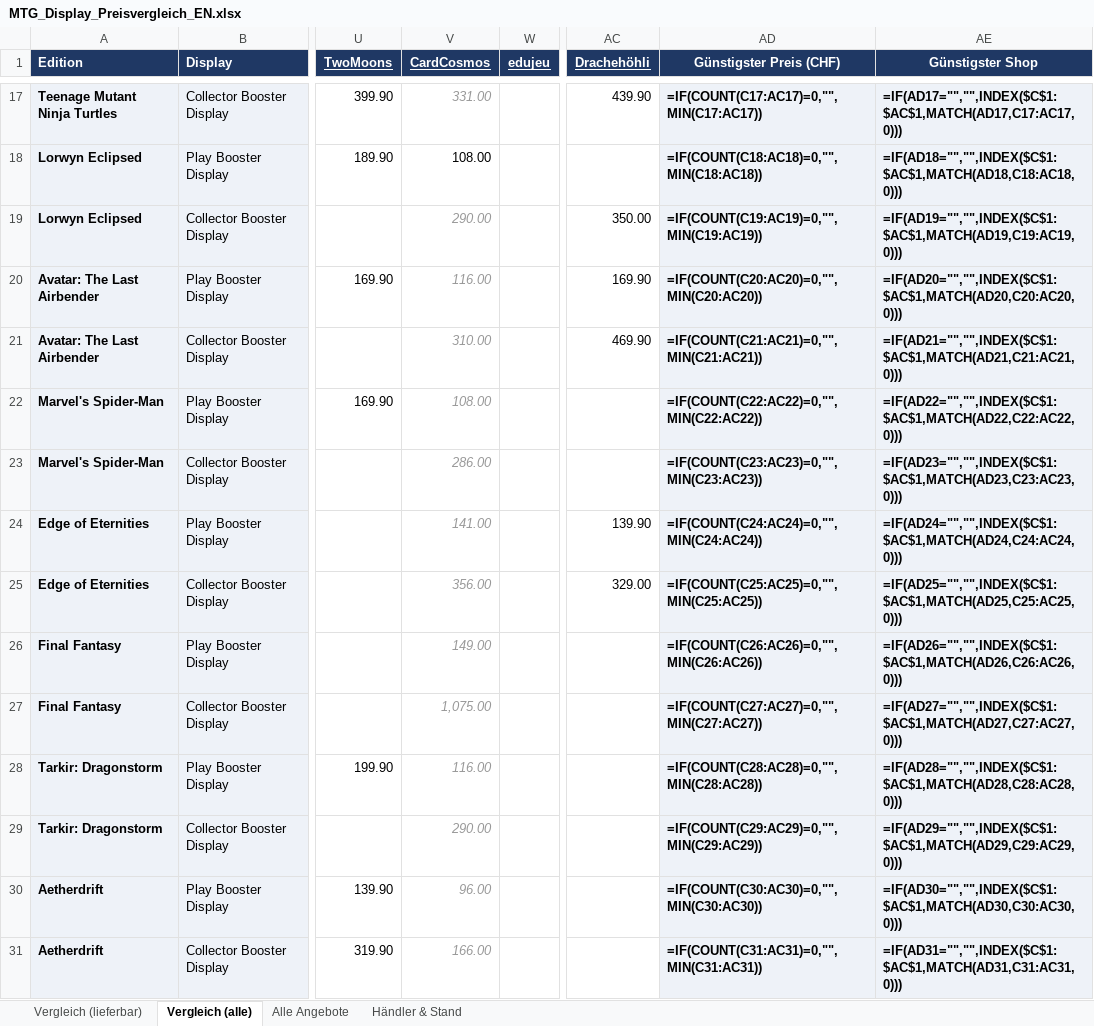
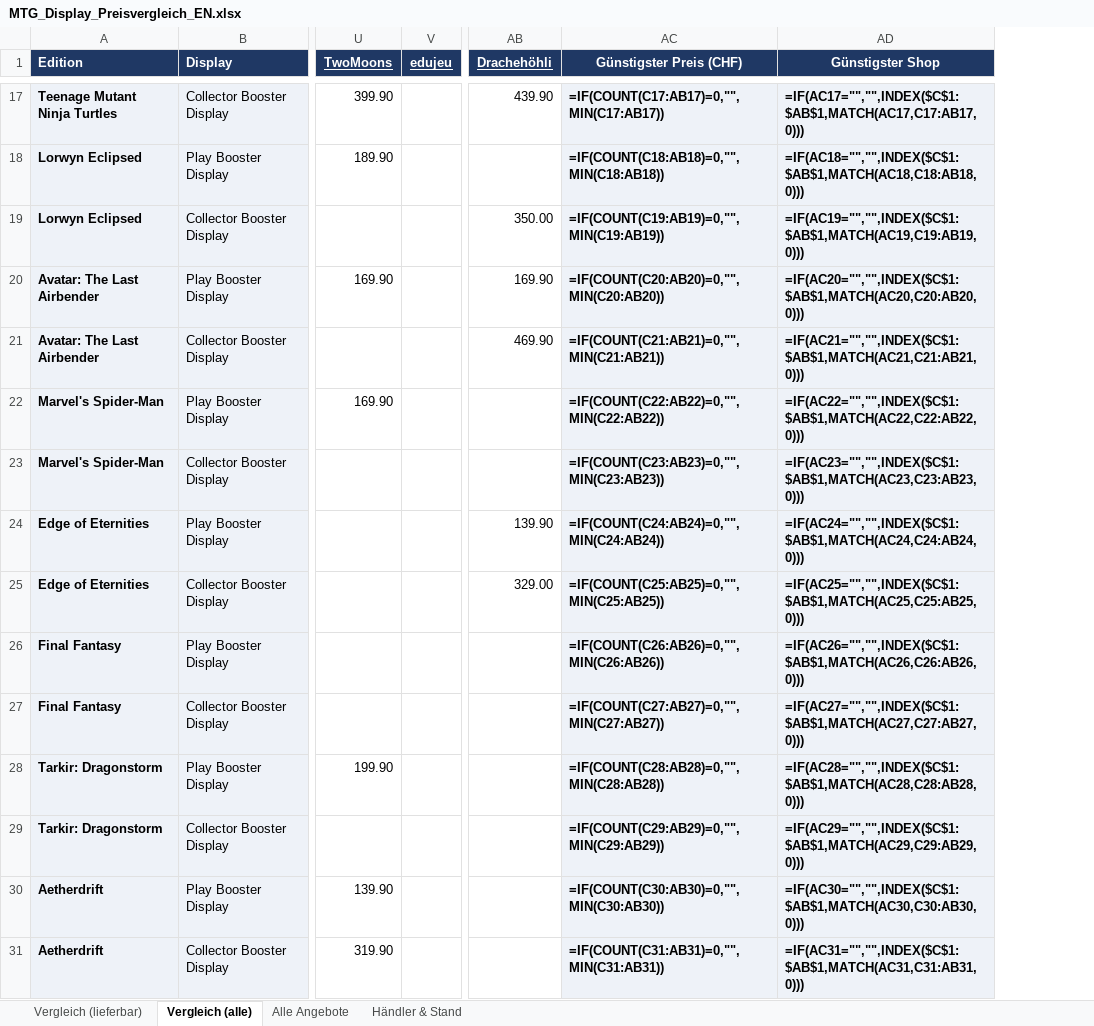
Before and after one commit to BEAR1nc/deckarchiv, an Excel workbook: shopping/MTG_Display_Preisvergleich_EN.xlsx, sheet Vergleich (alle), drawn as a sheet; only a part is shown, gaps mark what is left out; values as stored, in another font and other column widths than the file's, no borders; formulas without a stored value are shown as written; conditional formats not drawn; removed rows and columns are numbered as before the commit, all else as after; the diff covers the shown part only; the diff names each change by its address in the sheet, - before the commit and + after, or states it on an @@ line.

```diff
--- a/shopping/MTG_Display_Preisvergleich_EN.xlsx (sheet Vergleich (alle))
+++ b/shopping/MTG_Display_Preisvergleich_EN.xlsx (sheet Vergleich (alle))
-column V (CardCosmos), rows 17-31: 331.00 | 108.00 | 290.00 | 116.00 | 310.00 | 108.00 | 286.00 | 141.00 | 356.00 | 149.00 | 1,075.00 | 116.00 | 290.00 | 96.00 | 166.00
-AC17 (Günstigster Preis (CHF)): =IF(COUNT(C17:AC17)=0,"",MIN(C17:AC17))
+AC17 (Günstigster Preis (CHF)): =IF(COUNT(C17:AB17)=0,"",MIN(C17:AB17))
-AD17 (Günstigster Shop): =IF(AD17="","",INDEX($C$1:$AC$1,MATCH(AD17,C17:AC17,0)))
+AD17 (Günstigster Shop): =IF(AC17="","",INDEX($C$1:$AB$1,MATCH(AC17,C17:AB17,0)))
-AC18 (Günstigster Preis (CHF)): =IF(COUNT(C18:AC18)=0,"",MIN(C18:AC18))
+AC18 (Günstigster Preis (CHF)): =IF(COUNT(C18:AB18)=0,"",MIN(C18:AB18))
-AD18 (Günstigster Shop): =IF(AD18="","",INDEX($C$1:$AC$1,MATCH(AD18,C18:AC18,0)))
+AD18 (Günstigster Shop): =IF(AC18="","",INDEX($C$1:$AB$1,MATCH(AC18,C18:AB18,0)))
-AC19 (Günstigster Preis (CHF)): =IF(COUNT(C19:AC19)=0,"",MIN(C19:AC19))
+AC19 (Günstigster Preis (CHF)): =IF(COUNT(C19:AB19)=0,"",MIN(C19:AB19))
-AD19 (Günstigster Shop): =IF(AD19="","",INDEX($C$1:$AC$1,MATCH(AD19,C19:AC19,0)))
+AD19 (Günstigster Shop): =IF(AC19="","",INDEX($C$1:$AB$1,MATCH(AC19,C19:AB19,0)))
-AC20 (Günstigster Preis (CHF)): =IF(COUNT(C20:AC20)=0,"",MIN(C20:AC20))
+AC20 (Günstigster Preis (CHF)): =IF(COUNT(C20:AB20)=0,"",MIN(C20:AB20))
-AD20 (Günstigster Shop): =IF(AD20="","",INDEX($C$1:$AC$1,MATCH(AD20,C20:AC20,0)))
+AD20 (Günstigster Shop): =IF(AC20="","",INDEX($C$1:$AB$1,MATCH(AC20,C20:AB20,0)))
-AC21 (Günstigster Preis (CHF)): =IF(COUNT(C21:AC21)=0,"",MIN(C21:AC21))
+AC21 (Günstigster Preis (CHF)): =IF(COUNT(C21:AB21)=0,"",MIN(C21:AB21))
-AD21 (Günstigster Shop): =IF(AD21="","",INDEX($C$1:$AC$1,MATCH(AD21,C21:AC21,0)))
+AD21 (Günstigster Shop): =IF(AC21="","",INDEX($C$1:$AB$1,MATCH(AC21,C21:AB21,0)))
-AC22 (Günstigster Preis (CHF)): =IF(COUNT(C22:AC22)=0,"",MIN(C22:AC22))
+AC22 (Günstigster Preis (CHF)): =IF(COUNT(C22:AB22)=0,"",MIN(C22:AB22))
-AD22 (Günstigster Shop): =IF(AD22="","",INDEX($C$1:$AC$1,MATCH(AD22,C22:AC22,0)))
+AD22 (Günstigster Shop): =IF(AC22="","",INDEX($C$1:$AB$1,MATCH(AC22,C22:AB22,0)))
-AC23 (Günstigster Preis (CHF)): =IF(COUNT(C23:AC23)=0,"",MIN(C23:AC23))
+AC23 (Günstigster Preis (CHF)): =IF(COUNT(C23:AB23)=0,"",MIN(C23:AB23))
-AD23 (Günstigster Shop): =IF(AD23="","",INDEX($C$1:$AC$1,MATCH(AD23,C23:AC23,0)))
+AD23 (Günstigster Shop): =IF(AC23="","",INDEX($C$1:$AB$1,MATCH(AC23,C23:AB23,0)))
-AC24 (Günstigster Preis (CHF)): =IF(COUNT(C24:AC24)=0,"",MIN(C24:AC24))
+AC24 (Günstigster Preis (CHF)): =IF(COUNT(C24:AB24)=0,"",MIN(C24:AB24))
-AD24 (Günstigster Shop): =IF(AD24="","",INDEX($C$1:$AC$1,MATCH(AD24,C24:AC24,0)))
+AD24 (Günstigster Shop): =IF(AC24="","",INDEX($C$1:$AB$1,MATCH(AC24,C24:AB24,0)))
-AC25 (Günstigster Preis (CHF)): =IF(COUNT(C25:AC25)=0,"",MIN(C25:AC25))
+AC25 (Günstigster Preis (CHF)): =IF(COUNT(C25:AB25)=0,"",MIN(C25:AB25))
-AD25 (Günstigster Shop): =IF(AD25="","",INDEX($C$1:$AC$1,MATCH(AD25,C25:AC25,0)))
+AD25 (Günstigster Shop): =IF(AC25="","",INDEX($C$1:$AB$1,MATCH(AC25,C25:AB25,0)))
-AC26 (Günstigster Preis (CHF)): =IF(COUNT(C26:AC26)=0,"",MIN(C26:AC26))
+AC26 (Günstigster Preis (CHF)): =IF(COUNT(C26:AB26)=0,"",MIN(C26:AB26))
-AD26 (Günstigster Shop): =IF(AD26="","",INDEX($C$1:$AC$1,MATCH(AD26,C26:AC26,0)))
+AD26 (Günstigster Shop): =IF(AC26="","",INDEX($C$1:$AB$1,MATCH(AC26,C26:AB26,0)))
-AC27 (Günstigster Preis (CHF)): =IF(COUNT(C27:AC27)=0,"",MIN(C27:AC27))
+AC27 (Günstigster Preis (CHF)): =IF(COUNT(C27:AB27)=0,"",MIN(C27:AB27))
-AD27 (Günstigster Shop): =IF(AD27="","",INDEX($C$1:$AC$1,MATCH(AD27,C27:AC27,0)))
+AD27 (Günstigster Shop): =IF(AC27="","",INDEX($C$1:$AB$1,MATCH(AC27,C27:AB27,0)))
-AC28 (Günstigster Preis (CHF)): =IF(COUNT(C28:AC28)=0,"",MIN(C28:AC28))
+AC28 (Günstigster Preis (CHF)): =IF(COUNT(C28:AB28)=0,"",MIN(C28:AB28))
-AD28 (Günstigster Shop): =IF(AD28="","",INDEX($C$1:$AC$1,MATCH(AD28,C28:AC28,0)))
+AD28 (Günstigster Shop): =IF(AC28="","",INDEX($C$1:$AB$1,MATCH(AC28,C28:AB28,0)))
-AC29 (Günstigster Preis (CHF)): =IF(COUNT(C29:AC29)=0,"",MIN(C29:AC29))
+AC29 (Günstigster Preis (CHF)): =IF(COUNT(C29:AB29)=0,"",MIN(C29:AB29))
-AD29 (Günstigster Shop): =IF(AD29="","",INDEX($C$1:$AC$1,MATCH(AD29,C29:AC29,0)))
+AD29 (Günstigster Shop): =IF(AC29="","",INDEX($C$1:$AB$1,MATCH(AC29,C29:AB29,0)))
-AC30 (Günstigster Preis (CHF)): =IF(COUNT(C30:AC30)=0,"",MIN(C30:AC30))
+AC30 (Günstigster Preis (CHF)): =IF(COUNT(C30:AB30)=0,"",MIN(C30:AB30))
-AD30 (Günstigster Shop): =IF(AD30="","",INDEX($C$1:$AC$1,MATCH(AD30,C30:AC30,0)))
+AD30 (Günstigster Shop): =IF(AC30="","",INDEX($C$1:$AB$1,MATCH(AC30,C30:AB30,0)))
-AC31 (Günstigster Preis (CHF)): =IF(COUNT(C31:AC31)=0,"",MIN(C31:AC31))
+AC31 (Günstigster Preis (CHF)): =IF(COUNT(C31:AB31)=0,"",MIN(C31:AB31))
-AD31 (Günstigster Shop): =IF(AD31="","",INDEX($C$1:$AC$1,MATCH(AD31,C31:AC31,0)))
+AD31 (Günstigster Shop): =IF(AC31="","",INDEX($C$1:$AB$1,MATCH(AC31,C31:AB31,0)))
```
Also changed, not shown: other rows of this sheet, sheet Vergleich (lieferbar), sheet Alle Angebote, sheet Händler & Stand, 11 other files.
